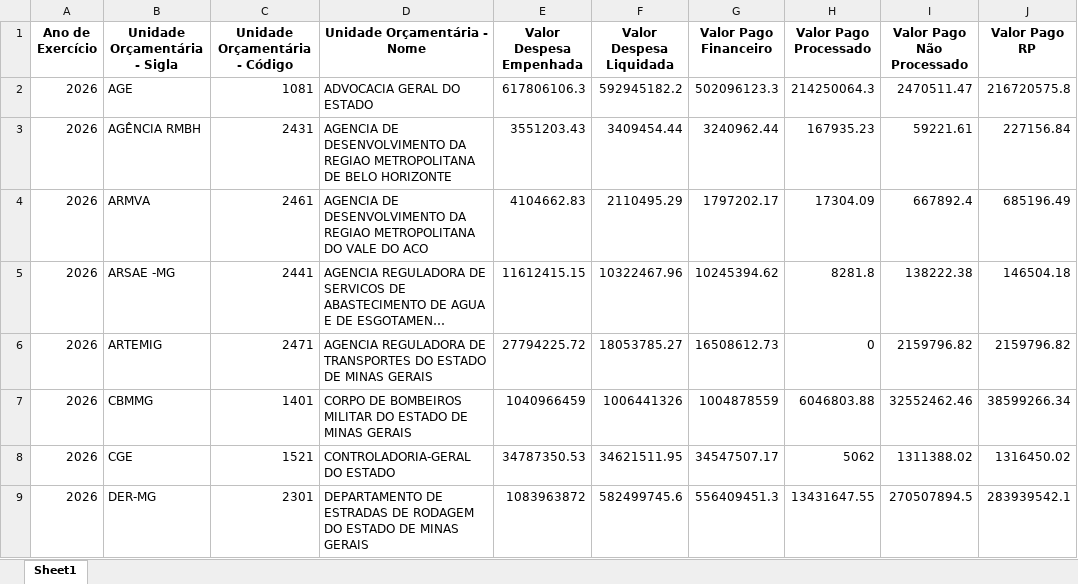
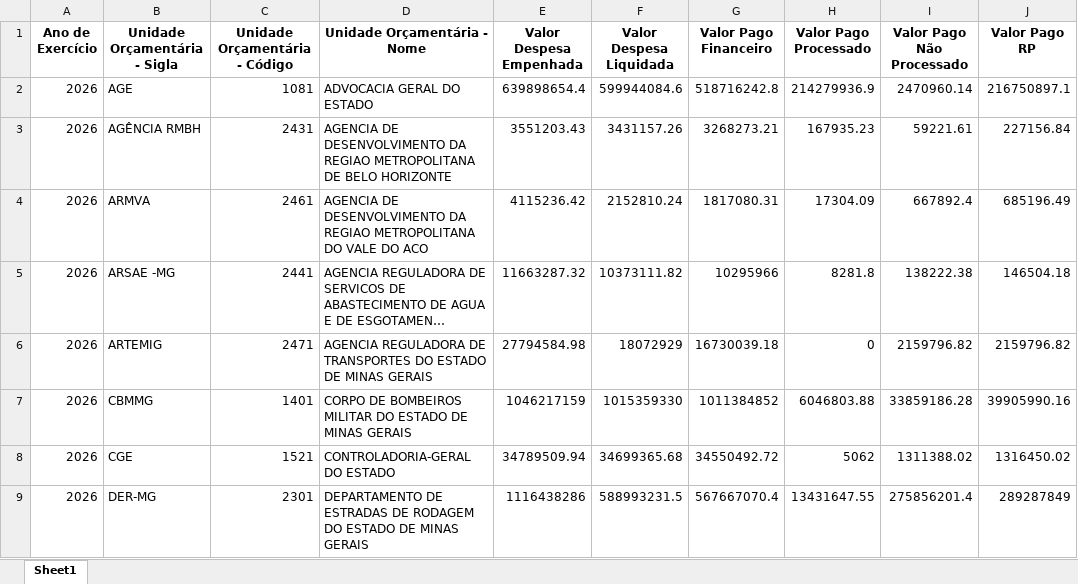
Before and after one commit to transparencia-mg/portal_despesa_empenho, an Excel workbook: upload/orgao2026.xlsx, sheet Sheet1, drawn as a sheet; only a part is shown; long unchanged cells end in …; values as stored, in another font and other column widths than the file's, no borders; the diff covers the shown part only; the diff names each change by its address in the sheet, - before the commit and + after, or states it on an @@ line.

Commit message:
Atualização automática portal despesa

```diff
--- a/upload/orgao2026.xlsx (sheet Sheet1)
+++ b/upload/orgao2026.xlsx (sheet Sheet1)
-E2 (Valor Despesa Empenhada): 617806106.3
+E2 (Valor Despesa Empenhada): 639898654.4
-F2 (Valor Despesa Liquidada): 592945182.2
+F2 (Valor Despesa Liquidada): 599944084.6
-G2 (Valor Pago Financeiro): 502096123.3
+G2 (Valor Pago Financeiro): 518716242.8
-H2 (Valor Pago Processado): 214250064.3
+H2 (Valor Pago Processado): 214279936.9
-I2 (Valor Pago Não Processado): 2470511.47
+I2 (Valor Pago Não Processado): 2470960.14
-J2 (Valor Pago RP): 216720575.8
+J2 (Valor Pago RP): 216750897.1
-F3 (Valor Despesa Liquidada): 3409454.44
+F3 (Valor Despesa Liquidada): 3431157.26
-G3 (Valor Pago Financeiro): 3240962.44
+G3 (Valor Pago Financeiro): 3268273.21
-E4 (Valor Despesa Empenhada): 4104662.83
+E4 (Valor Despesa Empenhada): 4115236.42
-F4 (Valor Despesa Liquidada): 2110495.29
+F4 (Valor Despesa Liquidada): 2152810.24
-G4 (Valor Pago Financeiro): 1797202.17
+G4 (Valor Pago Financeiro): 1817080.31
-E5 (Valor Despesa Empenhada): 11612415.15
+E5 (Valor Despesa Empenhada): 11663287.32
-F5 (Valor Despesa Liquidada): 10322467.96
+F5 (Valor Despesa Liquidada): 10373111.82
-G5 (Valor Pago Financeiro): 10245394.62
+G5 (Valor Pago Financeiro): 10295966
-E6 (Valor Despesa Empenhada): 27794225.72
+E6 (Valor Despesa Empenhada): 27794584.98
-F6 (Valor Despesa Liquidada): 18053785.27
+F6 (Valor Despesa Liquidada): 18072929
-G6 (Valor Pago Financeiro): 16508612.73
+G6 (Valor Pago Financeiro): 16730039.18
-E7 (Valor Despesa Empenhada): 1040966459
+E7 (Valor Despesa Empenhada): 1046217159
-F7 (Valor Despesa Liquidada): 1006441326
+F7 (Valor Despesa Liquidada): 1015359330
-G7 (Valor Pago Financeiro): 1004878559
+G7 (Valor Pago Financeiro): 1011384852
-I7 (Valor Pago Não Processado): 32552462.46
+I7 (Valor Pago Não Processado): 33859186.28
-J7 (Valor Pago RP): 38599266.34
+J7 (Valor Pago RP): 39905990.16
-E8 (Valor Despesa Empenhada): 34787350.53
+E8 (Valor Despesa Empenhada): 34789509.94
-F8 (Valor Despesa Liquidada): 34621511.95
+F8 (Valor Despesa Liquidada): 34699365.68
-G8 (Valor Pago Financeiro): 34547507.17
+G8 (Valor Pago Financeiro): 34550492.72
-E9 (Valor Despesa Empenhada): 1083963872
+E9 (Valor Despesa Empenhada): 1116438286
-F9 (Valor Despesa Liquidada): 582499745.6
+F9 (Valor Despesa Liquidada): 588993231.5
-G9 (Valor Pago Financeiro): 556409451.3
+G9 (Valor Pago Financeiro): 567667070.4
-I9 (Valor Pago Não Processado): 270507894.5
+I9 (Valor Pago Não Processado): 275856201.4
-J9 (Valor Pago RP): 283939542.1
+J9 (Valor Pago RP): 289287849
```
Also changed, not shown: 225 edited cells elsewhere in this sheet, upload/orgao2022.xlsx, upload/orgao2023.xlsx, 7 other files.
